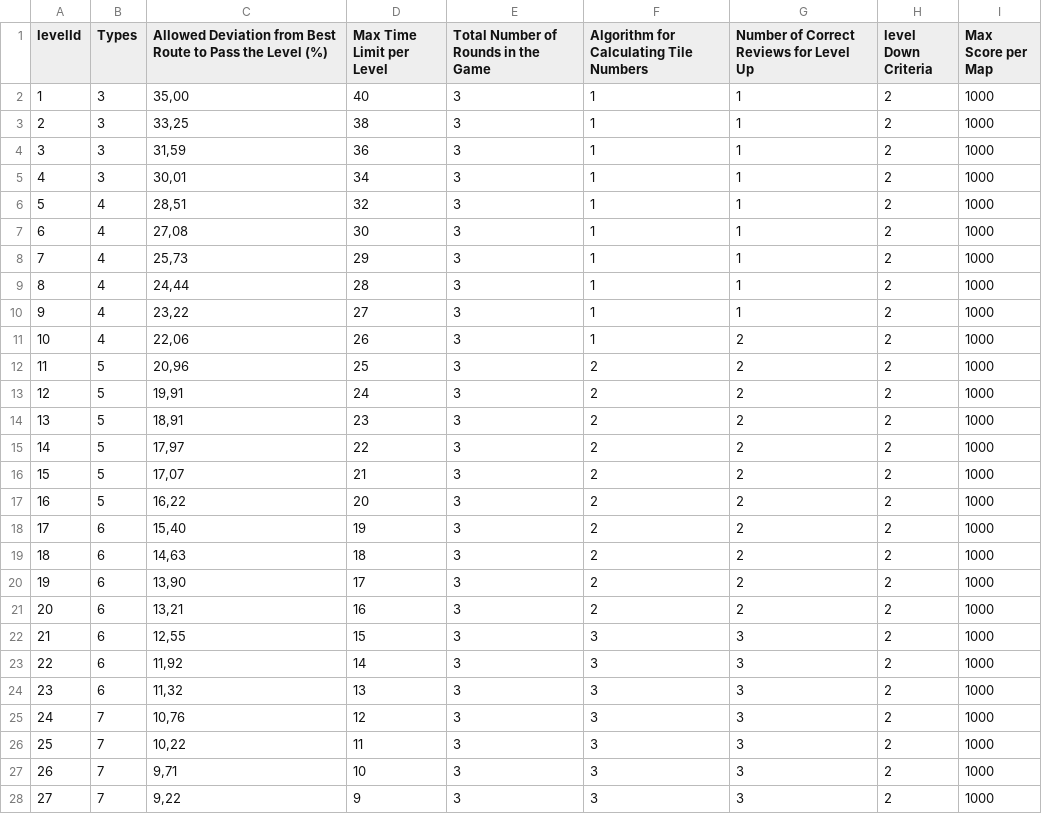
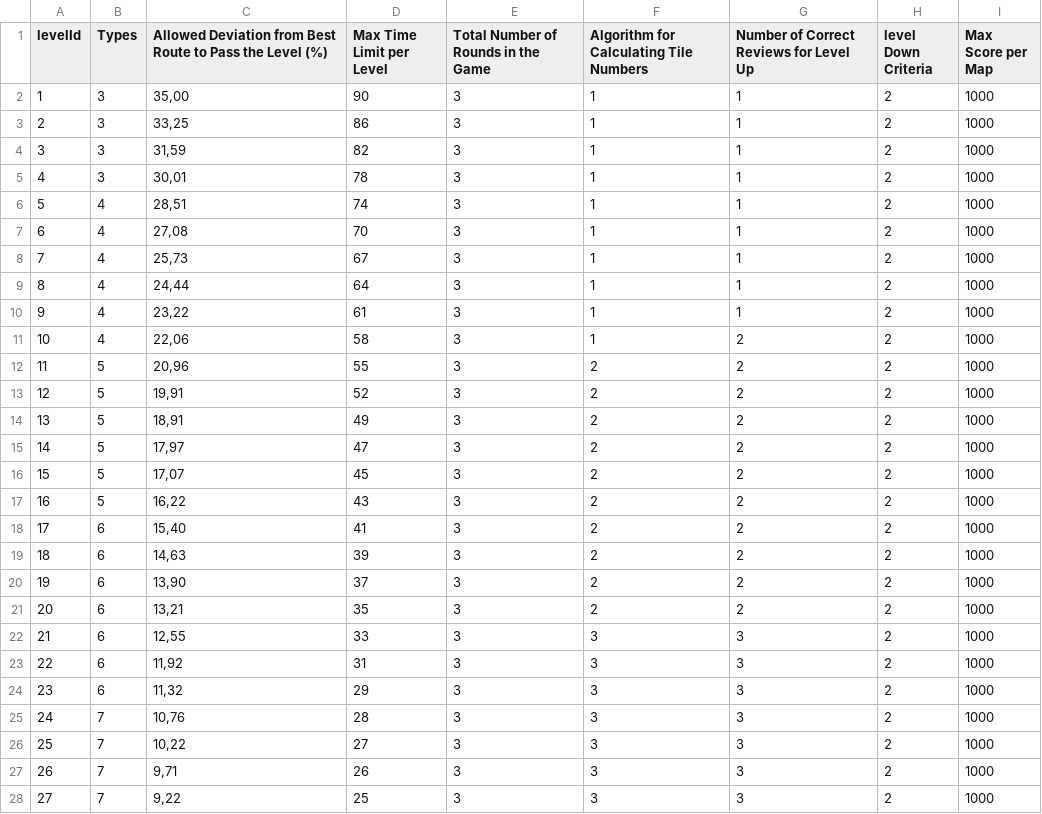
Before and after one commit to cetinye/GrandTour, a CSV file: Assets/Editor/LevelCSV_GrandTour.csv, drawn as a sheet; only a part is shown; the diff covers the shown part only.

Commit message:
level revision and time up alert flash

```diff
--- a/Assets/Editor/LevelCSV_GrandTour.csv
+++ b/Assets/Editor/LevelCSV_GrandTour.csv
@@ -1,28 +1,28 @@
 levelId,Types,Allowed Deviation from Best Route to Pass the Level (%),Max Time Limit per Level,Total Number of Rounds in the Game,Algorithm for Calculating Tile Numbers,Number of Correct Reviews for Level Up,level Down Criteria,Max Score per Map
-1,3,"35,00",40,3,1,1,2,1000
-2,3,"33,25",38,3,1,1,2,1000
-3,3,"31,59",36,3,1,1,2,1000
-4,3,"30,01",34,3,1,1,2,1000
-5,4,"28,51",32,3,1,1,2,1000
-6,4,"27,08",30,3,1,1,2,1000
-7,4,"25,73",29,3,1,1,2,1000
-8,4,"24,44",28,3,1,1,2,1000
-9,4,"23,22",27,3,1,1,2,1000
-10,4,"22,06",26,3,1,2,2,1000
-11,5,"20,96",25,3,2,2,2,1000
-12,5,"19,91",24,3,2,2,2,1000
-13,5,"18,91",23,3,2,2,2,1000
-14,5,"17,97",22,3,2,2,2,1000
-15,5,"17,07",21,3,2,2,2,1000
-16,5,"16,22",20,3,2,2,2,1000
-17,6,"15,40",19,3,2,2,2,1000
-18,6,"14,63",18,3,2,2,2,1000
-19,6,"13,90",17,3,2,2,2,1000
-20,6,"13,21",16,3,2,2,2,1000
-21,6,"12,55",15,3,3,3,2,1000
-22,6,"11,92",14,3,3,3,2,1000
-23,6,"11,32",13,3,3,3,2,1000
-24,7,"10,76",12,3,3,3,2,1000
-25,7,"10,22",11,3,3,3,2,1000
-26,7,"9,71",10,3,3,3,2,1000
-27,7,"9,22",9,3,3,3,2,1000
+1,3,"35,00",90,3,1,1,2,1000
+2,3,"33,25",86,3,1,1,2,1000
+3,3,"31,59",82,3,1,1,2,1000
+4,3,"30,01",78,3,1,1,2,1000
+5,4,"28,51",74,3,1,1,2,1000
+6,4,"27,08",70,3,1,1,2,1000
+7,4,"25,73",67,3,1,1,2,1000
+8,4,"24,44",64,3,1,1,2,1000
+9,4,"23,22",61,3,1,1,2,1000
+10,4,"22,06",58,3,1,2,2,1000
+11,5,"20,96",55,3,2,2,2,1000
+12,5,"19,91",52,3,2,2,2,1000
+13,5,"18,91",49,3,2,2,2,1000
+14,5,"17,97",47,3,2,2,2,1000
+15,5,"17,07",45,3,2,2,2,1000
+16,5,"16,22",43,3,2,2,2,1000
+17,6,"15,40",41,3,2,2,2,1000
+18,6,"14,63",39,3,2,2,2,1000
+19,6,"13,90",37,3,2,2,2,1000
+20,6,"13,21",35,3,2,2,2,1000
+21,6,"12,55",33,3,3,3,2,1000
+22,6,"11,92",31,3,3,3,2,1000
+23,6,"11,32",29,3,3,3,2,1000
+24,7,"10,76",28,3,3,3,2,1000
+25,7,"10,22",27,3,3,3,2,1000
+26,7,"9,71",26,3,3,3,2,1000
+27,7,"9,22",25,3,3,3,2,1000
```
Also changed, not shown: 3 edited cells elsewhere in this file, 33 other files.
